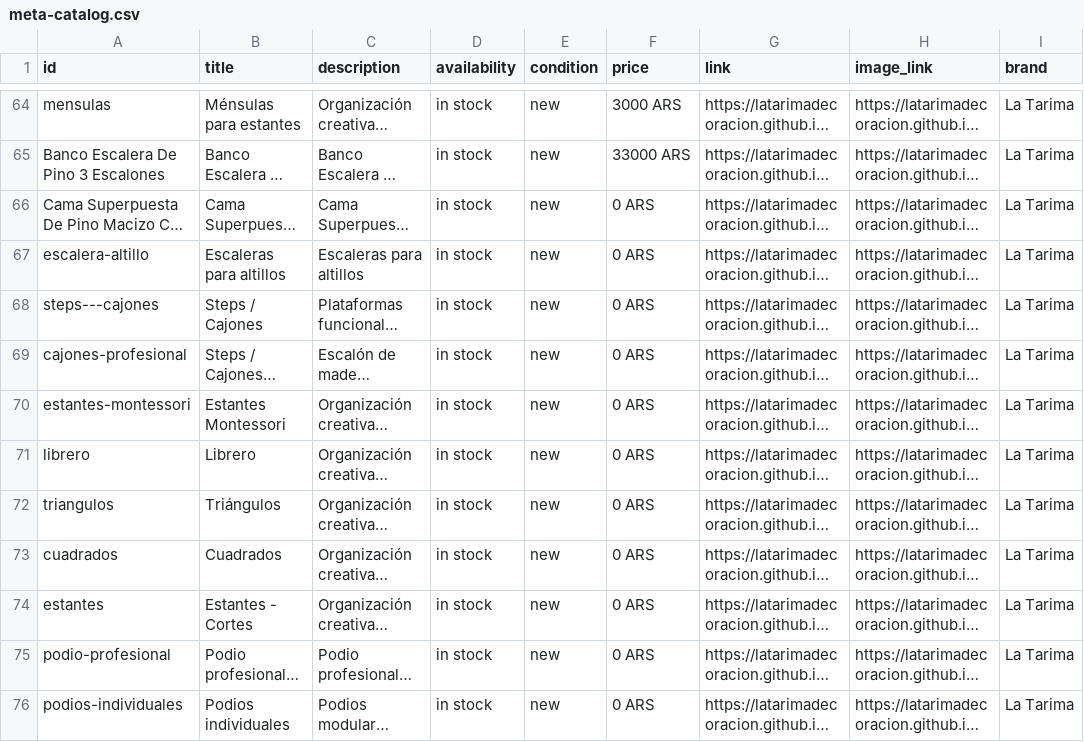
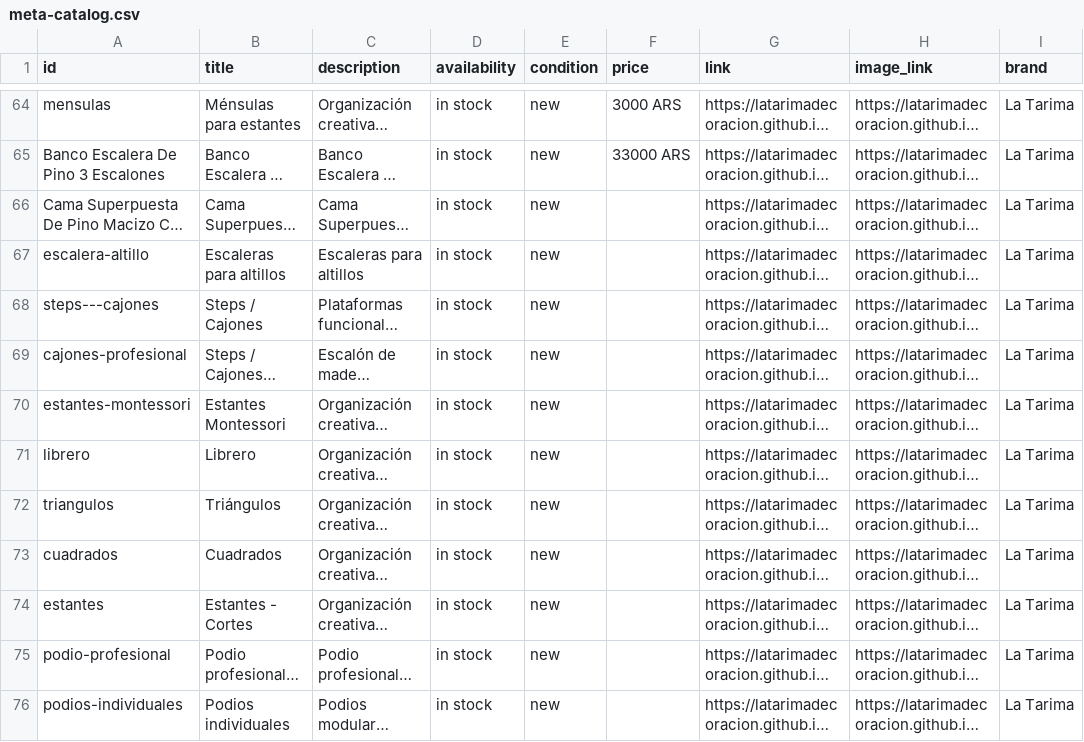
Before and after one commit to LaTarimadecoracion/latarimadecoracion.github.io, a CSV file: meta-catalog.csv, drawn as a sheet; only a part is shown, gaps mark what is left out; long unchanged cells end in …; the diff covers the shown part only; the diff names each change by its address in the sheet, - before the commit and + after, or states it on an @@ line.

```diff
--- a/meta-catalog.csv
+++ b/meta-catalog.csv
-F66:F76 (price): 0 ARS
+F66:F76 (price): (empty)
```
Also changed, not shown: 30 edited cells elsewhere in this file, 4 other files.
